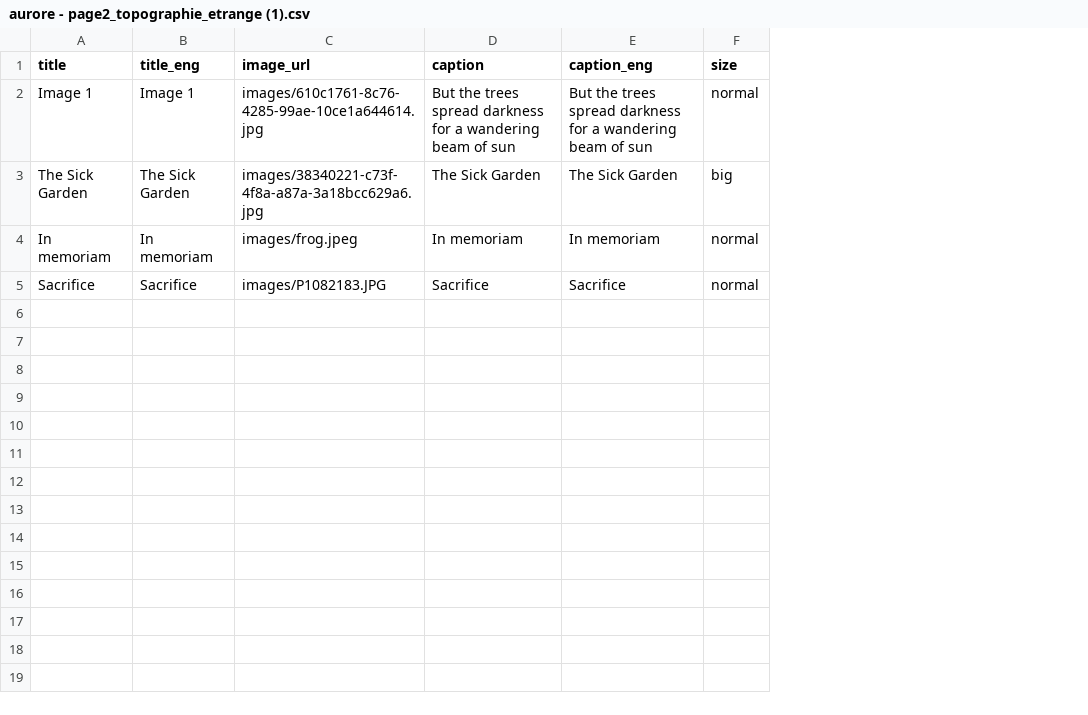
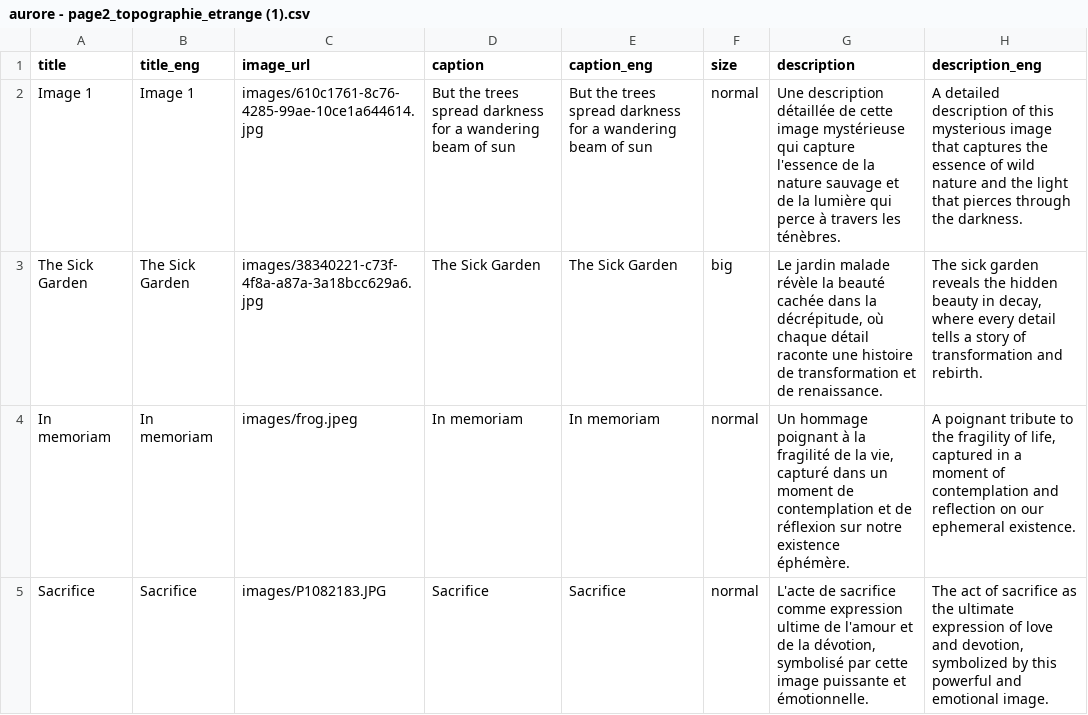
Before and after one commit to dahemar/aurore-delune, a CSV file: aurore - page2_topographie_etrange (1).csv, drawn as a sheet; the diff names each change by its address in the sheet, - before the commit and + after, or states it on an @@ line.

Commit message:
Add enhanced lightbox with detailed descriptions: clickable images, larger display, bilingual descriptions from Google Sheets

```diff
--- a/aurore - page2_topographie_etrange (1).csv
+++ b/aurore - page2_topographie_etrange (1).csv
+column G (description), rows 2-5: Une description détaillée de cette image mystérieuse qui capture l'essence de la nature sauvage et de la lumière qui perce à travers les ténèbres. | Le jardin malade révèle la beauté cachée dans la décrépitude, où chaque détail raconte une histoire de transformation et de renaissance. | Un hommage poignant à la fragilité de la vie, capturé dans un moment de contemplation et de réflexion sur notre existence éphémère. | L'acte de sacrifice comme expression ultime de l'amour et de la dévotion, symbolisé par cette image puissante et émotionnelle.
+column H (description_eng), rows 2-5: A detailed description of this mysterious image that captures the essence of wild nature and the light that pierces through the darkness. | The sick garden reveals the hidden beauty in decay, where every detail tells a story of transformation and rebirth. | A poignant tribute to the fragility of life, captured in a moment of contemplation and reflection on our ephemeral existence. | The act of sacrifice as the ultimate expression of love and devotion, symbolized by this powerful and emotional image.
```
Also changed, not shown: aurore - page3_reliques_reve.csv, 4 other files.
